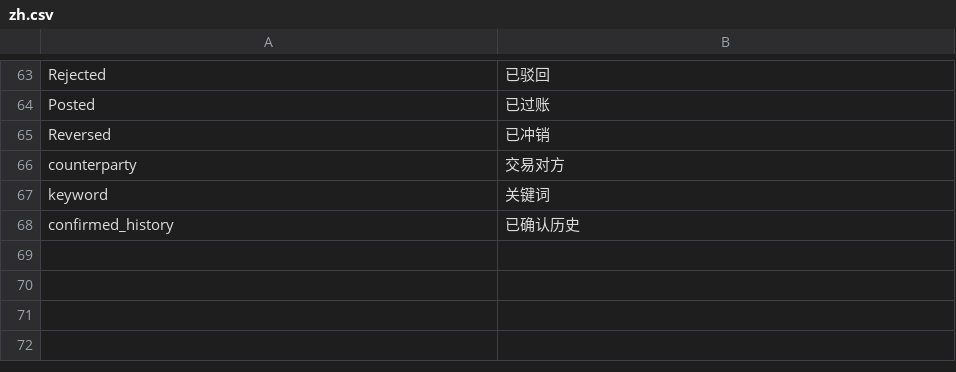
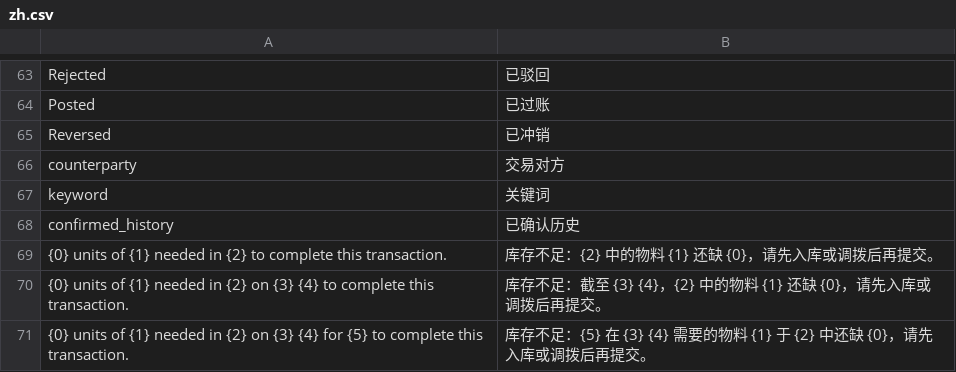
Before and after one commit to cowzoo99/selfquanta-ledger, a CSV file: internal_ledger/translations/zh.csv, drawn as a sheet; only a part is shown, gaps mark what is left out; the diff names each change by its address in the sheet, - before the commit and + after, or states it on an @@ line.

```diff
--- a/internal_ledger/translations/zh.csv
+++ b/internal_ledger/translations/zh.csv
+row 69: {0} units of {1} needed in {2} to complete this transaction. | 库存不足：{2} 中的物料 {1} 还缺 {0}，请先入库或调拨后再提交。
+row 70: {0} units of {1} needed in {2} on {3} {4} to complete this transaction. | 库存不足：截至 {3} {4}，{2} 中的物料 {1} 还缺 {0}，请先入库或调拨后再提交。
+row 71: {0} units of {1} needed in {2} on {3} {4} for {5} to complete this transaction. | 库存不足：{5} 在 {3} {4} 需要的物料 {1} 于 {2} 中还缺 {0}，请先入库或调拨后再提交。
```
Also changed, not shown: 3 other files.
